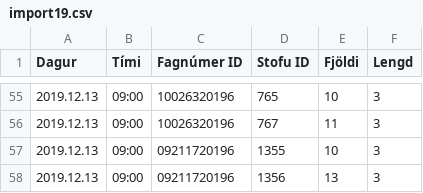
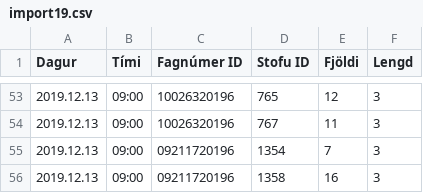
Before and after one commit to tprunarsson/Bessy-Rooms, a CSV file: import19.csv, drawn as a sheet; only a part is shown, gaps mark what is left out; the diff covers the shown part only.

```diff
--- a/import19.csv
+++ b/import19.csv
@@ -55,4 +53,4 @@ Dagur;Tími;Fagnúmer ID;Stofu ID;Fjöldi;Lengd
-2019.12.13;09:00;10026320196;765;10;3
+2019.12.13;09:00;10026320196;765;12;3
 2019.12.13;09:00;10026320196;767;11;3
-2019.12.13;09:00;09211720196;1355;10;3
-2019.12.13;09:00;09211720196;1356;13;3
+2019.12.13;09:00;09211720196;1354;7;3
+2019.12.13;09:00;09211720196;1358;16;3
```
Also changed, not shown: 1 added row, 3 removed rows and 55 edited cells elsewhere in this file.
